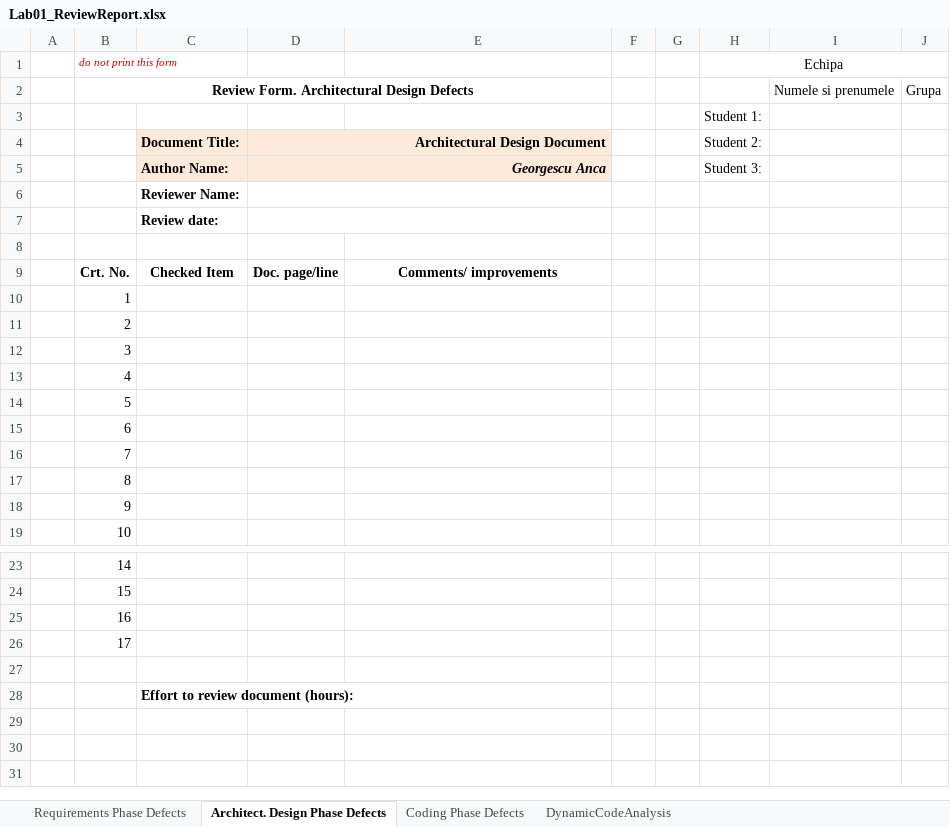
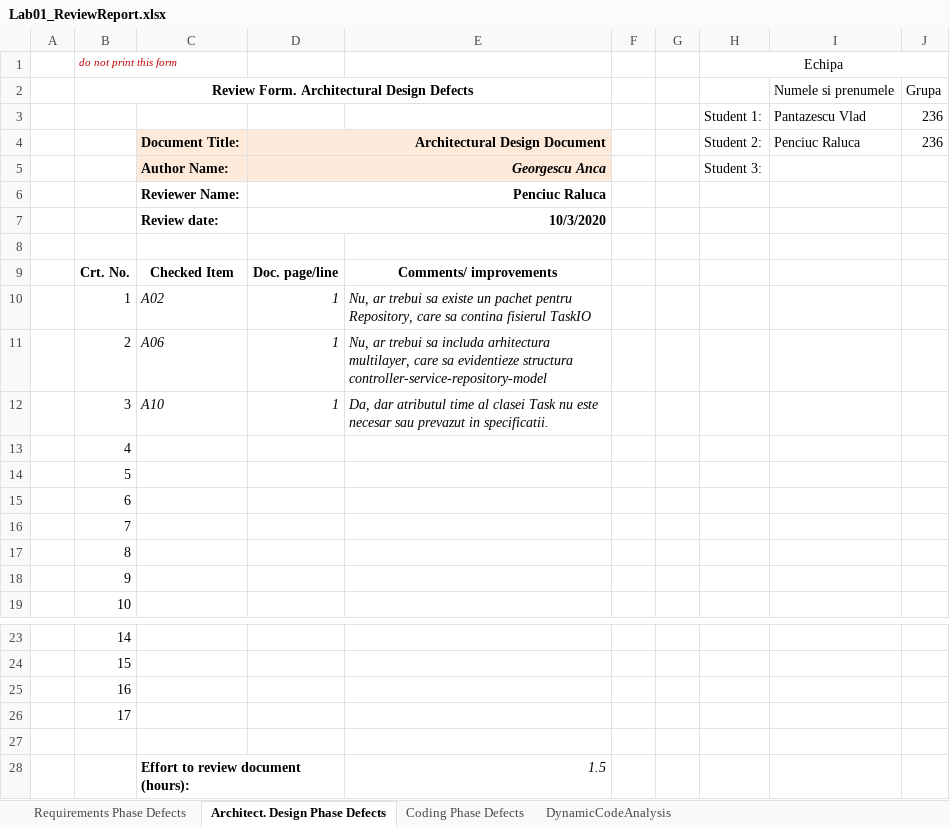
Before and after one commit to pantazescuvlad/vvss, an Excel workbook: Docs/Lab01/Lab01_ReviewReport.xlsx, sheet Architect. Design Phase Defects, drawn as a sheet; only a part is shown, gaps mark what is left out; values as stored, in another font and other column widths than the file's, no borders; removed rows and columns are numbered as before the commit, all else as after; the diff names each change by its address in the sheet, - before the commit and + after, or states it on an @@ line.

Commit message:
arhitecture review

```diff
--- a/Docs/Lab01/Lab01_ReviewReport.xlsx (sheet Architect. Design Phase Defects)
+++ b/Docs/Lab01/Lab01_ReviewReport.xlsx (sheet Architect. Design Phase Defects)
-row 3:  |  |  |  |  |  |  | Student 1:
+row 3:  |  |  |  |  |  |  | Student 1: | Pantazescu Vlad | 236
-I4: (empty)
+I4: Penciuc Raluca
-J4: (empty)
+J4: 236
-D6: (empty)
+D6: Penciuc Raluca
-D7: (empty)
+D7: 10/3/2020
-C10: (empty)
+C10: A02
-D10:D12: (empty)
+D10:D12: 1
-E10: (empty)
+E10: Nu, ar trebui sa existe un pachet pentru Repository, care sa contina fisierul TaskIO
-C11: (empty)
+C11: A06
-E11: (empty)
+E11: Nu, ar trebui sa includa arhitectura multilayer, care sa evidentieze structura controller-service-repository-model
-C12: (empty)
+C12: A10
-E12: (empty)
+E12: Da, dar atributul time al clasei Task nu este necesar sau prevazut in specificatii.
-E28: (empty)
+E28: 1.5
```
Also changed, not shown: sheet Requirements Phase Defects, 29 other files.
